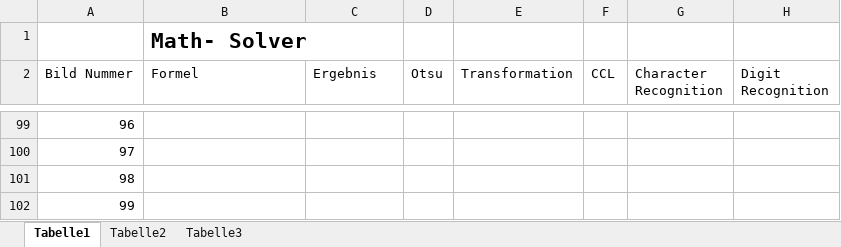
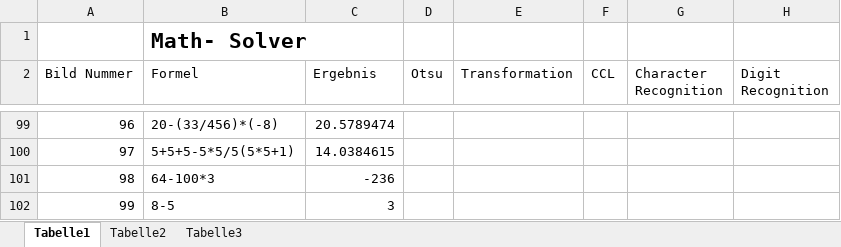
Before and after one commit to bzehet/edbv, an Excel workbook: code/testset/image_numbers.xlsx, sheet Tabelle1, drawn as a sheet; only a part is shown, gaps mark what is left out; values as stored, in another font and other column widths than the file's, no borders; the diff covers the shown part only; the diff names each change by its address in the sheet, - before the commit and + after, or states it on an @@ line.

Commit message:
formeln 80-99 übertragen

```diff
--- a/code/testset/image_numbers.xlsx (sheet Tabelle1)
+++ b/code/testset/image_numbers.xlsx (sheet Tabelle1)
-B99 (Formel): (empty)
+B99 (Formel): 20-(33/456)*(-8)
-C99 (Ergebnis): (empty)
+C99 (Ergebnis): 20.5789474
-B100 (Formel): (empty)
+B100 (Formel): 5+5+5-5*5/5(5*5+1)
-C100 (Ergebnis): (empty)
+C100 (Ergebnis): 14.0384615
-B101 (Formel): (empty)
+B101 (Formel): 64-100*3
-C101 (Ergebnis): (empty)
+C101 (Ergebnis): -236
-B102 (Formel): (empty)
+B102 (Formel): 8-5
-C102 (Ergebnis): (empty)
+C102 (Ergebnis): 3
```
Also changed, not shown: 32 edited cells elsewhere in this sheet.
